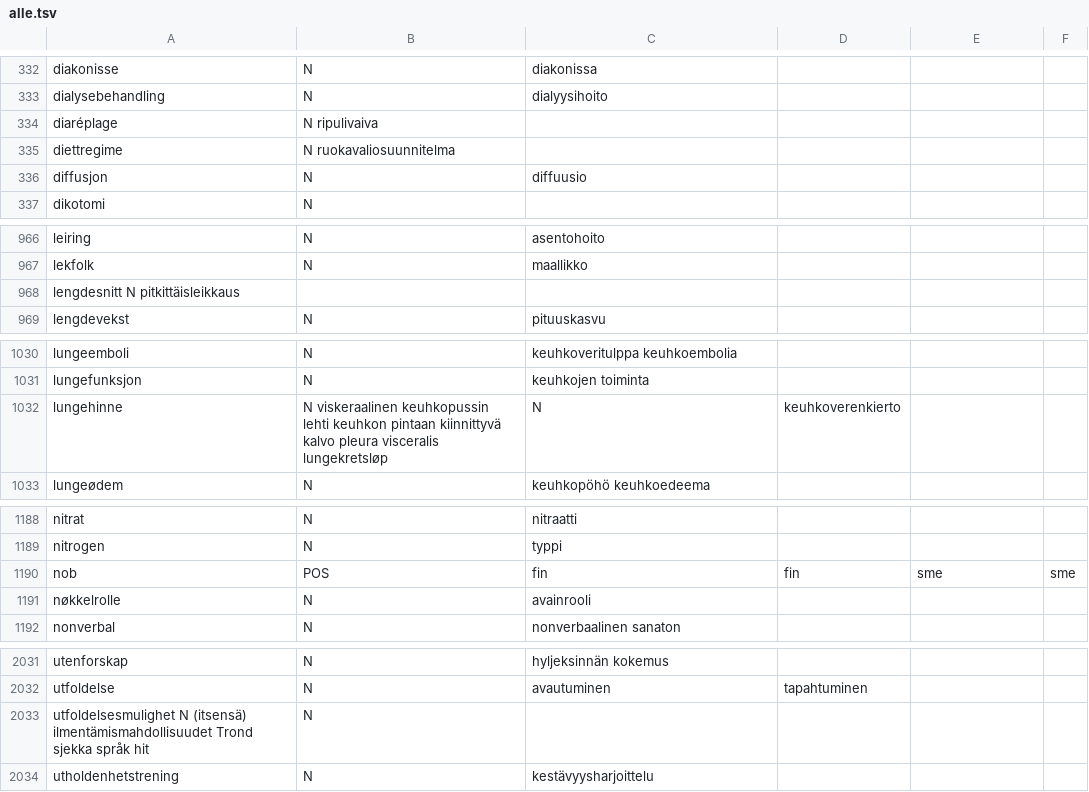
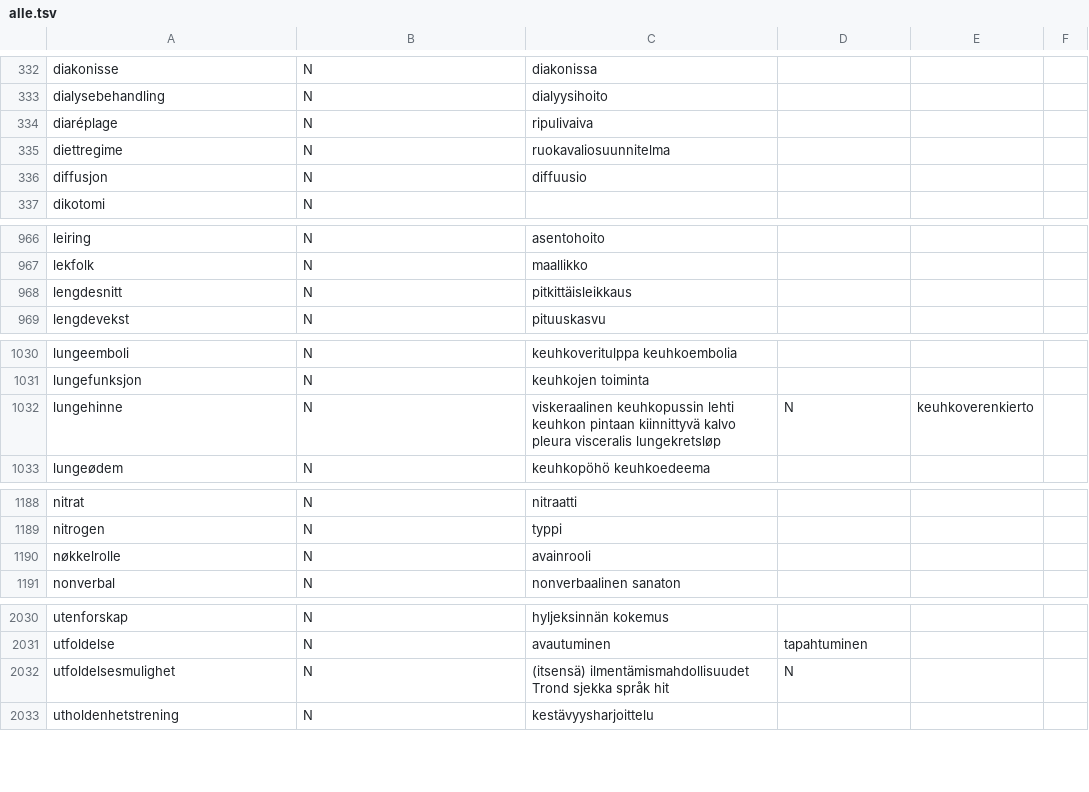
Before and after one commit to giellalt/term-sme-x-nursing, a TSV file: materiale/norsk/grunnleggende_sykepleie/alle.tsv, drawn as a sheet; only a part is shown, gaps mark what is left out; the diff covers the shown part only.

Commit message:
formattering

```diff
--- a/materiale/norsk/grunnleggende_sykepleie/alle.tsv
+++ b/materiale/norsk/grunnleggende_sykepleie/alle.tsv
@@ -333,4 +333,4 @@ diakonisse	N	diakonissa
 dialysebehandling	N	dialyysihoito
-diaréplage	N   ripulivaiva
-diettregime	N   ruokavaliosuunnitelma
+diaréplage	N	ripulivaiva
+diettregime	N	ruokavaliosuunnitelma
 diffusjon	N	diffuusio
@@ -967,3 +967,3 @@ leiring	N	asentohoito
 lekfolk	N	maallikko
-lengdesnitt N   pitkittäisleikkaus
+lengdesnitt	N	pitkittäisleikkaus
 lengdevekst	N	pituuskasvu
@@ -1031,2 +1031,2 @@ lungeemboli	N	keuhkoveritulppa    keuhkoembolia
 lungefunksjon	N	keuhkojen toiminta
-lungehinne	N   viskeraalinen keuhkopussin lehti   keuhkon pintaan kiinnittyvä kalvo    pleura visceralis   lungekretsløp	N	keuhkoverenkierto
+lungehinne	N	viskeraalinen keuhkopussin lehti  keuhkon pintaan kiinnittyvä kalvo  pleura visceralis  lungekretsløp	N	keuhkoverenkierto
@@ -1189,3 +1189,2 @@ nitrat	N	nitraatti
 nitrogen	N	typpi
-nob	POS	fin	fin	sme	sme
 nøkkelrolle	N	avainrooli
@@ -2032,3 +2031,3 @@ utenforskap	N	hyljeksinnän kokemus
 utfoldelse	N	avautuminen	tapahtuminen
-utfoldelsesmulighet N   (itsensä) ilmentämismahdollisuudet                    Trond sjekka språk hit	N	
+utfoldelsesmulighet	N	(itsensä) ilmentämismahdollisuudet          Trond sjekka språk hit	N	
 utholdenhetstrening	N	kestävyysharjoittelu
```
Also changed, not shown: 3 added rows, 3 removed rows and 32 edited cells elsewhere in this file.
